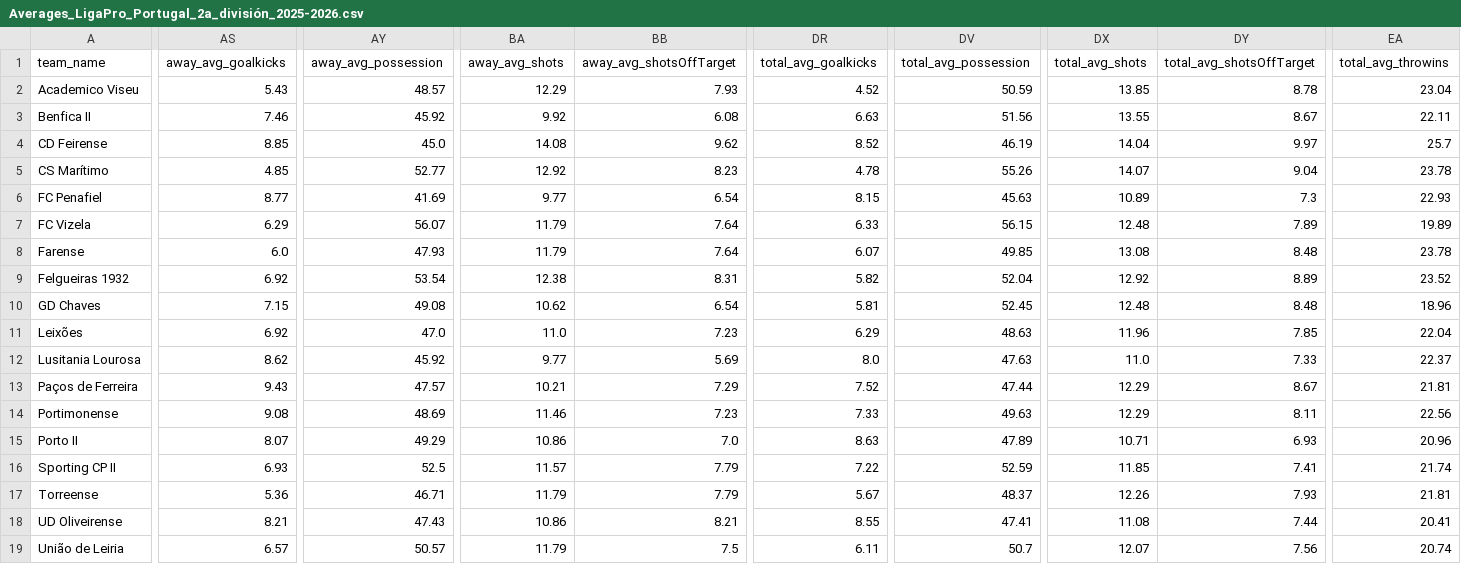
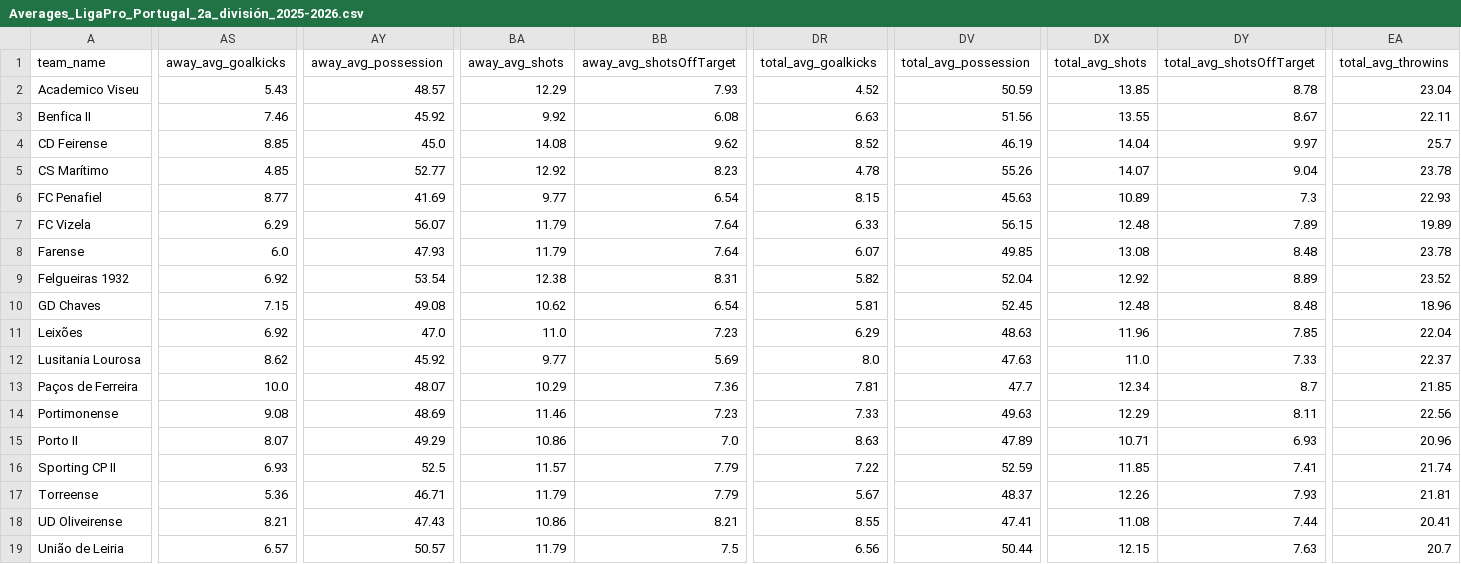
Before and after one commit to aimidas1/aimidas1, a CSV file: csv/teams/leagues/Averages_LigaPro_Portugal_2a_división_2025-2026.csv, drawn as a sheet; only a part is shown, gaps mark what is left out; the diff covers the shown part only; the diff names each change by its address in the sheet, - before the commit and + after, or states it on an @@ line.

Commit message:
Update team averages

```diff
--- a/csv/teams/leagues/Averages_LigaPro_Portugal_2a_división_2025-2026.csv
+++ b/csv/teams/leagues/Averages_LigaPro_Portugal_2a_división_2025-2026.csv
-AS13 (away_avg_goalkicks): 9.43
+AS13 (away_avg_goalkicks): 10.0
-AY13 (away_avg_possession): 47.57
+AY13 (away_avg_possession): 48.07
-BA13 (away_avg_shots): 10.21
+BA13 (away_avg_shots): 10.29
-BB13 (away_avg_shotsOffTarget): 7.29
+BB13 (away_avg_shotsOffTarget): 7.36
-DR13 (total_avg_goalkicks): 7.52
+DR13 (total_avg_goalkicks): 7.81
-DV13 (total_avg_possession): 47.44
+DV13 (total_avg_possession): 47.7
-DX13 (total_avg_shots): 12.29
+DX13 (total_avg_shots): 12.34
-DY13 (total_avg_shotsOffTarget): 8.67
+DY13 (total_avg_shotsOffTarget): 8.7
-EA13 (total_avg_throwins): 21.81
+EA13 (total_avg_throwins): 21.85
-DR19 (total_avg_goalkicks): 6.11
+DR19 (total_avg_goalkicks): 6.56
-DV19 (total_avg_possession): 50.7
+DV19 (total_avg_possession): 50.44
-DX19 (total_avg_shots): 12.07
+DX19 (total_avg_shots): 12.15
-DY19 (total_avg_shotsOffTarget): 7.56
+DY19 (total_avg_shotsOffTarget): 7.63
-EA19 (total_avg_throwins): 20.74
+EA19 (total_avg_throwins): 20.7
```
Also changed, not shown: 8 edited cells elsewhere in this file.
